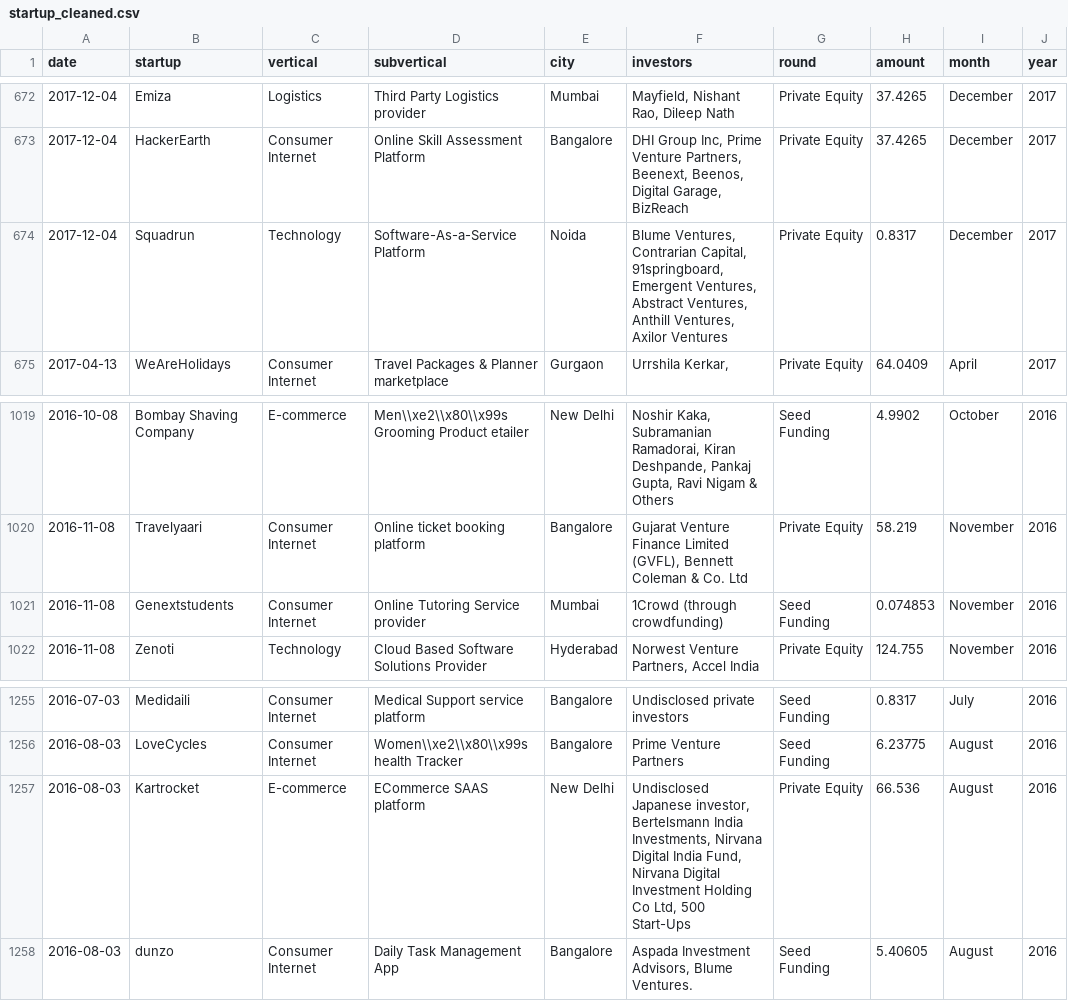
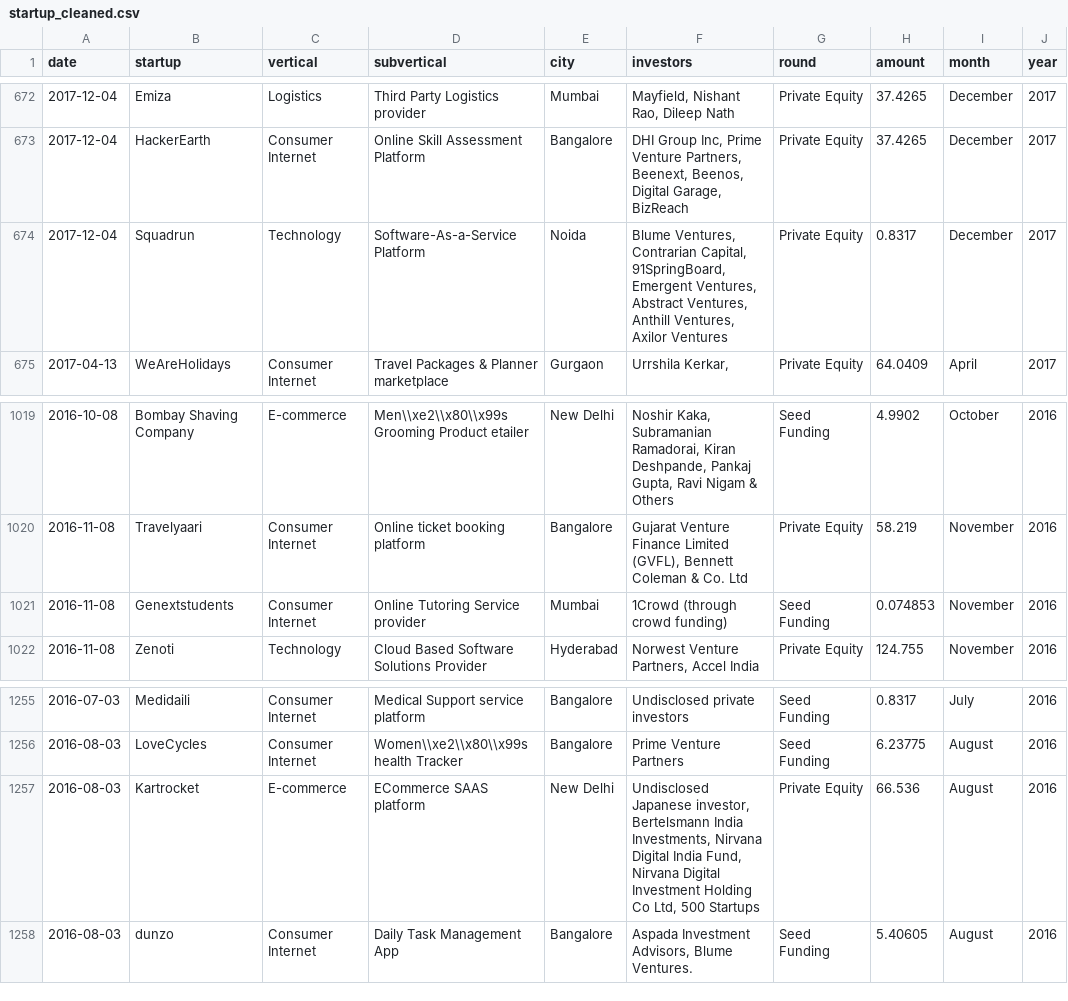
Before and after one commit to nirmit27/startup-dashboard, a CSV file: resources/startup_cleaned.csv, drawn as a sheet; only a part is shown, gaps mark what is left out.

Commit message:
Fixed investor analysis dropdown menu in the sidebar

```diff
--- a/resources/startup_cleaned.csv
+++ b/resources/startup_cleaned.csv
@@ -673,3 +673,3 @@ date,startup,vertical,subvertical,city,investors,round,amount,month,year
 2017-12-04,HackerEarth,Consumer Internet,Online Skill Assessment Platform,Bangalore,"DHI Group Inc, Prime Venture Partners, Beenext, Beenos, Digital Garage, BizReach",Private Equity,37.4265,December,2017
-2017-12-04,Squadrun,Technology,Software-As-a-Service Platform,Noida,"Blume Ventures, Contrarian Capital, 91springboard, Emergent Ventures, Abstract Ventures, Anthill Ventures, Axilor Ventures",Private Equity,0.8317,December,2017
+2017-12-04,Squadrun,Technology,Software-As-a-Service Platform,Noida,"Blume Ventures, Contrarian Capital, 91SpringBoard, Emergent Ventures, Abstract Ventures, Anthill Ventures, Axilor Ventures",Private Equity,0.8317,December,2017
 2017-04-13,WeAreHolidays,Consumer Internet,Travel Packages & Planner marketplace,Gurgaon,"Urrshila Kerkar,",Private Equity,64.0409,April,2017
@@ -1020,3 +1020,3 @@ date,startup,vertical,subvertical,city,investors,round,amount,month,year
 2016-11-08,Travelyaari,Consumer Internet,Online ticket booking platform,Bangalore,"Gujarat Venture Finance Limited (GVFL), Bennett Coleman & Co. Ltd",Private Equity,58.219,November,2016
-2016-11-08,Genextstudents,Consumer Internet,Online Tutoring Service provider,Mumbai,1Crowd (through crowdfunding),Seed Funding,0.074853,November,2016
+2016-11-08,Genextstudents,Consumer Internet,Online Tutoring Service provider,Mumbai,1Crowd (through crowd funding),Seed Funding,0.074853,November,2016
 2016-11-08,Zenoti,Technology,Cloud Based Software Solutions Provider,Hyderabad,"Norwest Venture Partners, Accel India",Private Equity,124.755,November,2016
@@ -1256,3 +1256,3 @@ date,startup,vertical,subvertical,city,investors,round,amount,month,year
 2016-08-03,LoveCycles,Consumer Internet,Women\\xe2\\x80\\x99s health Tracker,Bangalore,Prime Venture Partners,Seed Funding,6.23775,August,2016
-2016-08-03,Kartrocket,E-commerce,ECommerce SAAS platform,New Delhi,"Undisclosed Japanese investor, Bertelsmann India Investments, Nirvana Digital India Fund, Nirvana Digital Investment Holding Co Ltd, 500 Start-Ups",Private Equity,66.536,August,2016
+2016-08-03,Kartrocket,E-commerce,ECommerce SAAS platform,New Delhi,"Undisclosed Japanese investor, Bertelsmann India Investments, Nirvana Digital India Fund, Nirvana Digital Investment Holding Co Ltd, 500 Startups",Private Equity,66.536,August,2016
 2016-08-03,dunzo,Consumer Internet,Daily Task Management App,Bangalore,"Aspada Investment Advisors, Blume Ventures.",Seed Funding,5.40605,August,2016
```
Also changed, not shown: 3 other files.
